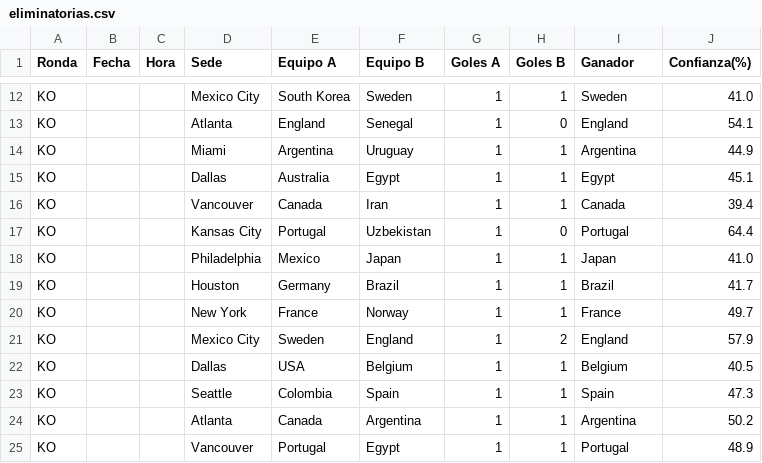
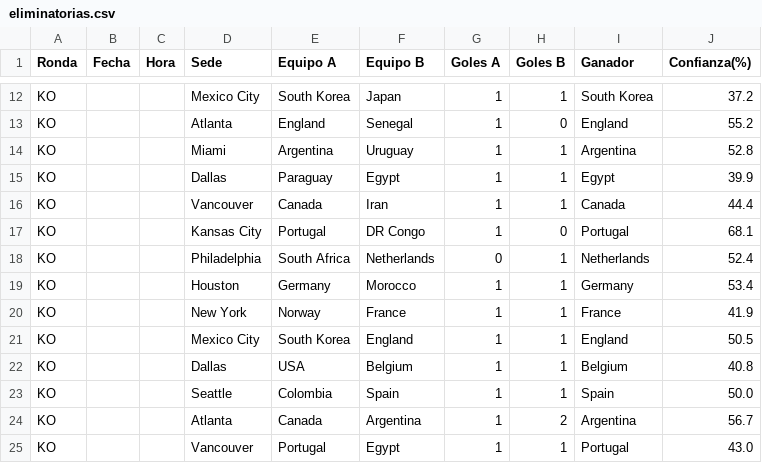
Before and after one commit to lucasjch/resultados-mundial, a CSV file: prode_mundial/output/eliminatorias.csv, drawn as a sheet; only a part is shown, gaps mark what is left out; the diff covers the shown part only; the diff names each change by its address in the sheet, - before the commit and + after, or states it on an @@ line.

```diff
--- a/prode_mundial/output/eliminatorias.csv
+++ b/prode_mundial/output/eliminatorias.csv
-F12 (Equipo B): Sweden
+F12 (Equipo B): Japan
-I12 (Ganador): Sweden
+I12 (Ganador): South Korea
-J12 (Confianza(%)): 41.0
+J12 (Confianza(%)): 37.2
-J13 (Confianza(%)): 54.1
+J13 (Confianza(%)): 55.2
-J14 (Confianza(%)): 44.9
+J14 (Confianza(%)): 52.8
-E15 (Equipo A): Australia
+E15 (Equipo A): Paraguay
-J15 (Confianza(%)): 45.1
+J15 (Confianza(%)): 39.9
-J16 (Confianza(%)): 39.4
+J16 (Confianza(%)): 44.4
-F17 (Equipo B): Uzbekistan
+F17 (Equipo B): DR Congo
-J17 (Confianza(%)): 64.4
+J17 (Confianza(%)): 68.1
-E18 (Equipo A): Mexico
+E18 (Equipo A): South Africa
-F18 (Equipo B): Japan
+F18 (Equipo B): Netherlands
-G18 (Goles A): 1
+G18 (Goles A): 0
-I18 (Ganador): Japan
+I18 (Ganador): Netherlands
-J18 (Confianza(%)): 41.0
+J18 (Confianza(%)): 52.4
-F19 (Equipo B): Brazil
+F19 (Equipo B): Morocco
-I19 (Ganador): Brazil
+I19 (Ganador): Germany
-J19 (Confianza(%)): 41.7
+J19 (Confianza(%)): 53.4
-E20 (Equipo A): France
+E20 (Equipo A): Norway
-F20 (Equipo B): Norway
+F20 (Equipo B): France
-J20 (Confianza(%)): 49.7
+J20 (Confianza(%)): 41.9
-E21 (Equipo A): Sweden
+E21 (Equipo A): South Korea
-H21 (Goles B): 2
+H21 (Goles B): 1
-J21 (Confianza(%)): 57.9
+J21 (Confianza(%)): 50.5
-J22 (Confianza(%)): 40.5
+J22 (Confianza(%)): 40.8
-J23 (Confianza(%)): 47.3
+J23 (Confianza(%)): 50.0
-H24 (Goles B): 1
+H24 (Goles B): 2
-J24 (Confianza(%)): 50.2
+J24 (Confianza(%)): 56.7
-J25 (Confianza(%)): 48.9
+J25 (Confianza(%)): 43.0
```
Also changed, not shown: 53 edited cells elsewhere in this file, prode_mundial/output/fase_grupos.csv, prode_mundial/output/prode_completo.csv, 9 other files.
